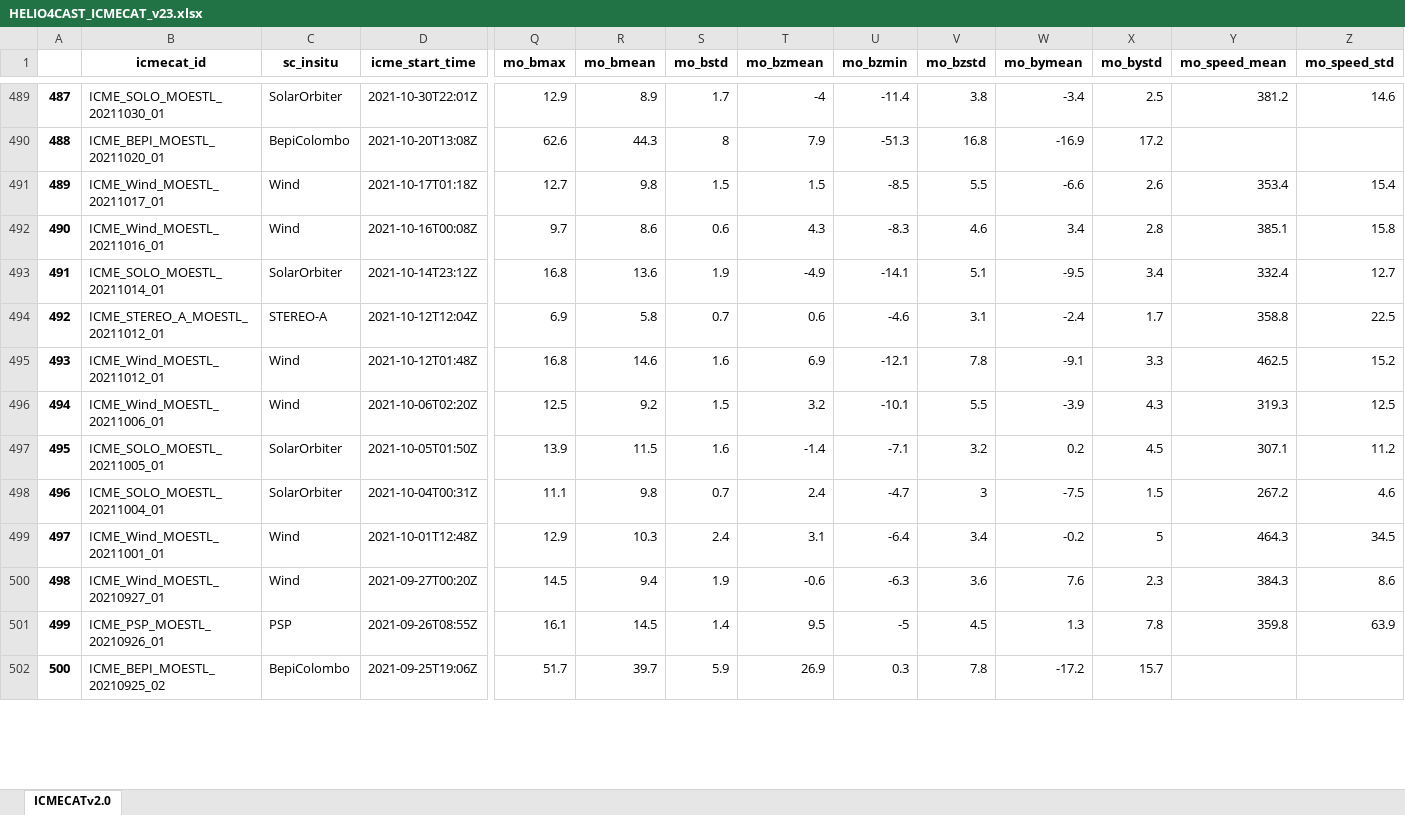
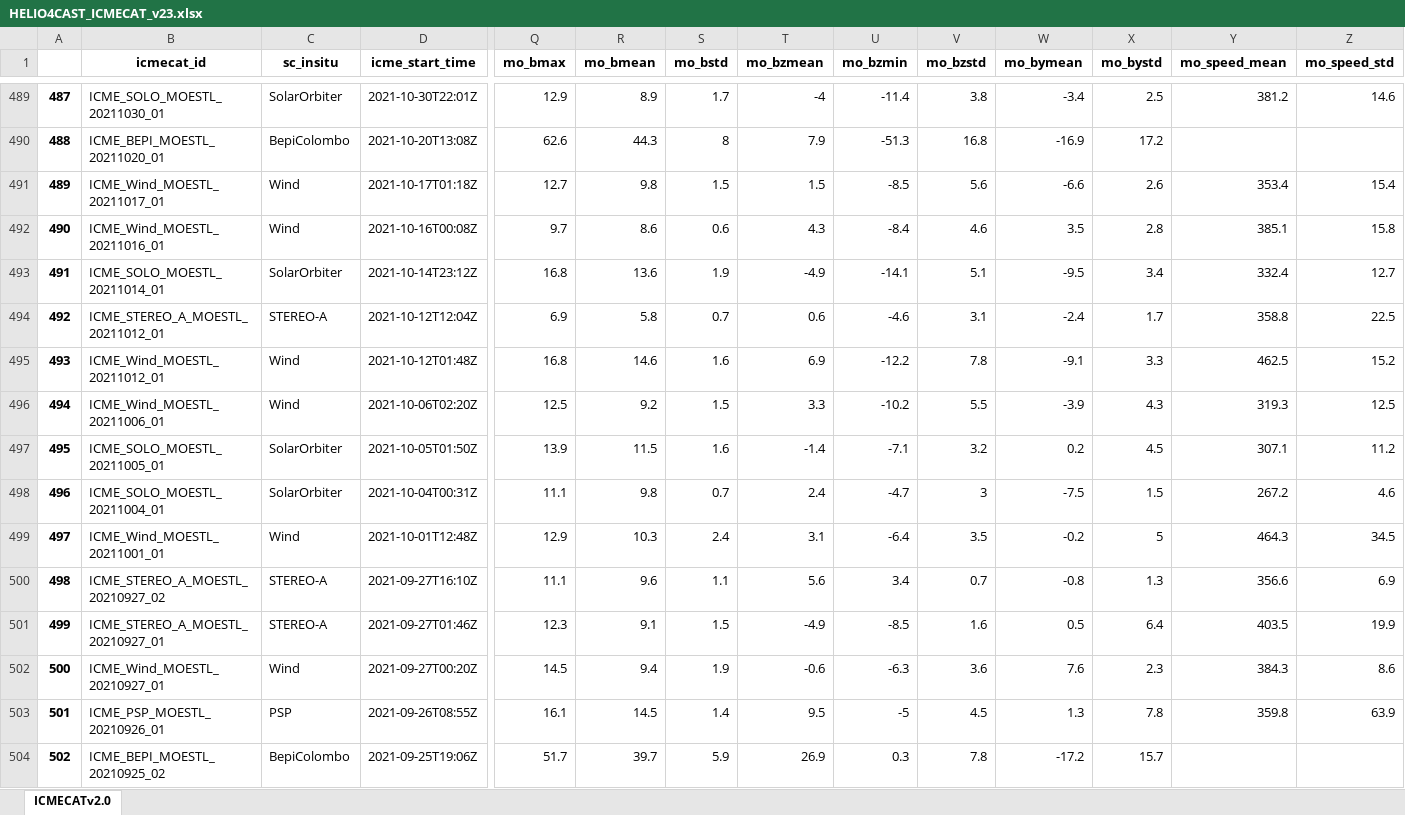
Before and after one commit to cmoestl/heliocats, an Excel workbook: icmecat/HELIO4CAST_ICMECAT_v23.xlsx, sheet ICMECATv2.0, drawn as a sheet; only a part is shown, gaps mark what is left out; values as stored, in another font and other column widths than the file's, no borders; addresses are those after the commit; rows hold the shown columns only; the diff covers the shown part only; the diff names each change by its address in the sheet, - before the commit and + after, or states it on an @@ line.

Commit message:
icmecat update

```diff
--- a/icmecat/HELIO4CAST_ICMECAT_v23.xlsx (sheet ICMECATv2.0)
+++ b/icmecat/HELIO4CAST_ICMECAT_v23.xlsx (sheet ICMECATv2.0)
-V491 (mo_bzstd): 5.5
+V491 (mo_bzstd): 5.6
-U492 (mo_bzmin): -8.3
+U492 (mo_bzmin): -8.4
-W492 (mo_bymean): 3.4
+W492 (mo_bymean): 3.5
-U495 (mo_bzmin): -12.1
+U495 (mo_bzmin): -12.2
-T496 (mo_bzmean): 3.2
+T496 (mo_bzmean): 3.3
-U496 (mo_bzmin): -10.1
+U496 (mo_bzmin): -10.2
-V499 (mo_bzstd): 3.4
+V499 (mo_bzstd): 3.5
+row 500: 498 | ICME_STEREO_A_MOESTL_20210927_02 | STEREO-A | 2021-09-27T16:10Z | 11.1 | 9.6 | 1.1 | 5.6 | 3.4 | 0.7 | -0.8 | 1.3 | 356.6 | 6.9
+row 501: 499 | ICME_STEREO_A_MOESTL_20210927_01 | STEREO-A | 2021-09-27T01:46Z | 12.3 | 9.1 | 1.5 | -4.9 | -8.5 | 1.6 | 0.5 | 6.4 | 403.5 | 19.9
@@ column A renumbered from row 502 down @@
```
Also changed, not shown: 1 moved row and 661 edited cells elsewhere in this sheet, icmecat/HELIO4CAST_ICMECAT_v23_master.xlsx, 30 other files.
